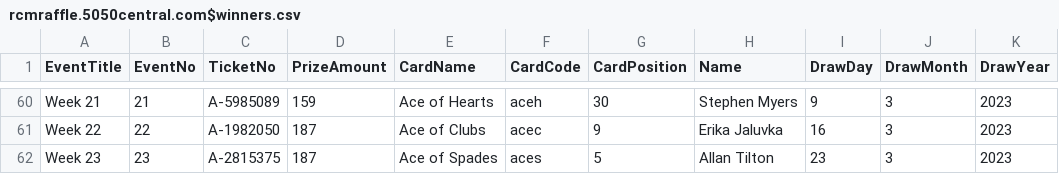
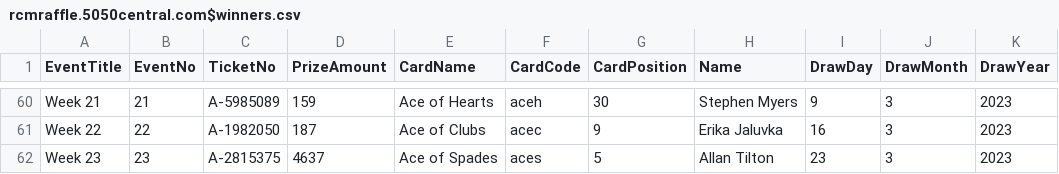
Before and after one commit to LuxYogasegaran/winners-list, a CSV file: rcmraffle.5050central.com$winners.csv, drawn as a sheet; only a part is shown, gaps mark what is left out.

Commit message:
Update rcmraffle.5050central.com$winners.csv

```diff
--- a/rcmraffle.5050central.com$winners.csv
+++ b/rcmraffle.5050central.com$winners.csv
@@ -61,2 +61,2 @@ Week 21,21,A-5985089,159,Ace of Hearts,aceh,30,Stephen Myers,9,3,2023
 Week 22,22,A-1982050,187,Ace of Clubs,acec,9,Erika Jaluvka,16,3,2023
-Week 23,23,A-2815375,187,Ace of Spades,aces,5,Allan Tilton,23,3,2023
+Week 23,23,A-2815375,4637,Ace of Spades,aces,5,Allan Tilton,23,3,2023
```
